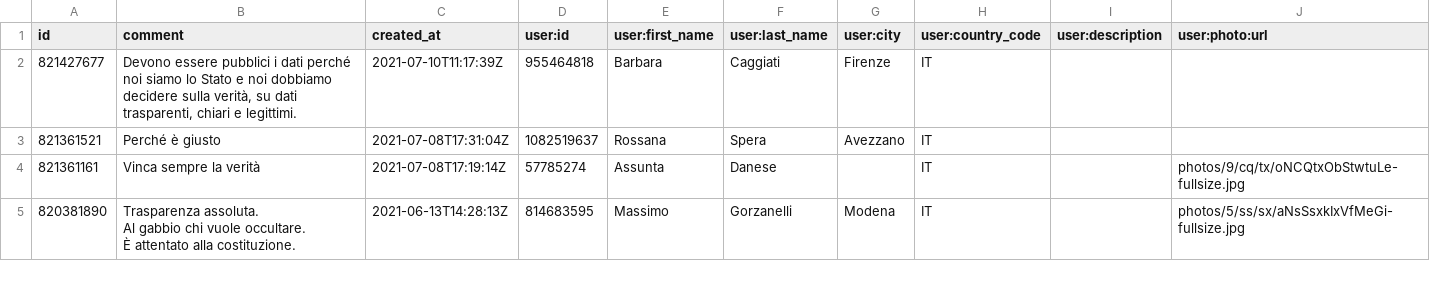
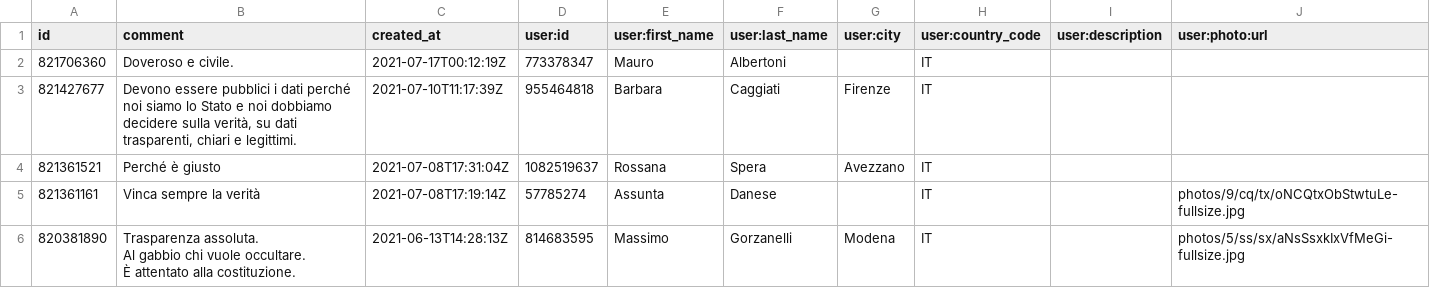
Before and after one commit to ondata/datibenecomune, a CSV file: risorse/commnentiChange.csv, drawn as a sheet; only a part is shown.

```diff
--- a/risorse/commnentiChange.csv
+++ b/risorse/commnentiChange.csv
@@ -1,2 +1,3 @@
 id,comment,created_at,user:id,user:first_name,user:last_name,user:city,user:country_code,user:description,user:photo:url
+821706360,Doveroso e civile.,2021-07-17T00:12:19Z,773378347,Mauro,Albertoni,,IT,,
 821427677,"Devono essere pubblici i dati perché noi siamo lo Stato e noi dobbiamo decidere sulla verità, su dati trasparenti, chiari e legittimi.",2021-07-10T11:17:39Z,955464818,Barbara,Caggiati,Firenze,IT,,
```
Also changed, not shown: 1 other file.
